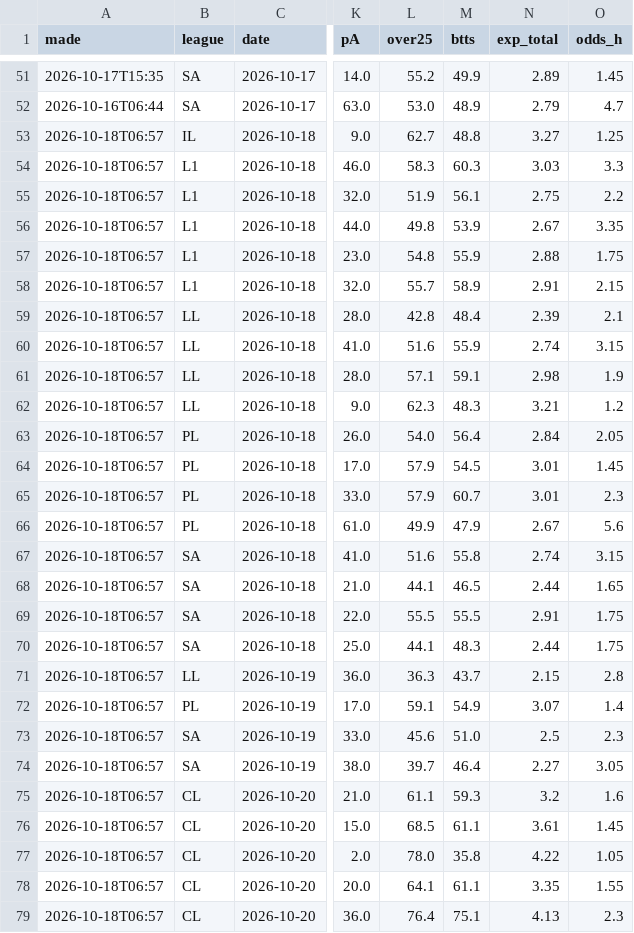
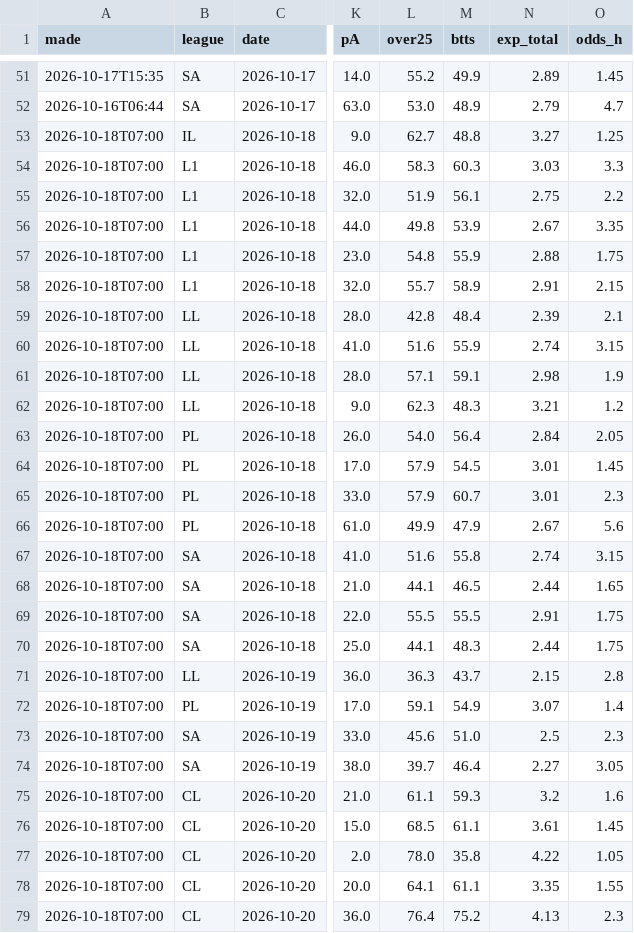
Before and after one commit to itzik200592-byte/score-oracle, a CSV file: data/ledger.csv, drawn as a sheet; only a part is shown, gaps mark what is left out; the diff covers the shown part only; the diff names each change by its address in the sheet, - before the commit and + after, or states it on an @@ line.

```diff
--- a/data/ledger.csv
+++ b/data/ledger.csv
-A53:A79 (made): 2026-10-18T06:57
+A53:A79 (made): 2026-10-18T07:00
-M79 (btts): 75.1
+M79 (btts): 75.2
```
Also changed, not shown: 80 edited cells elsewhere in this file, 2 other files.
